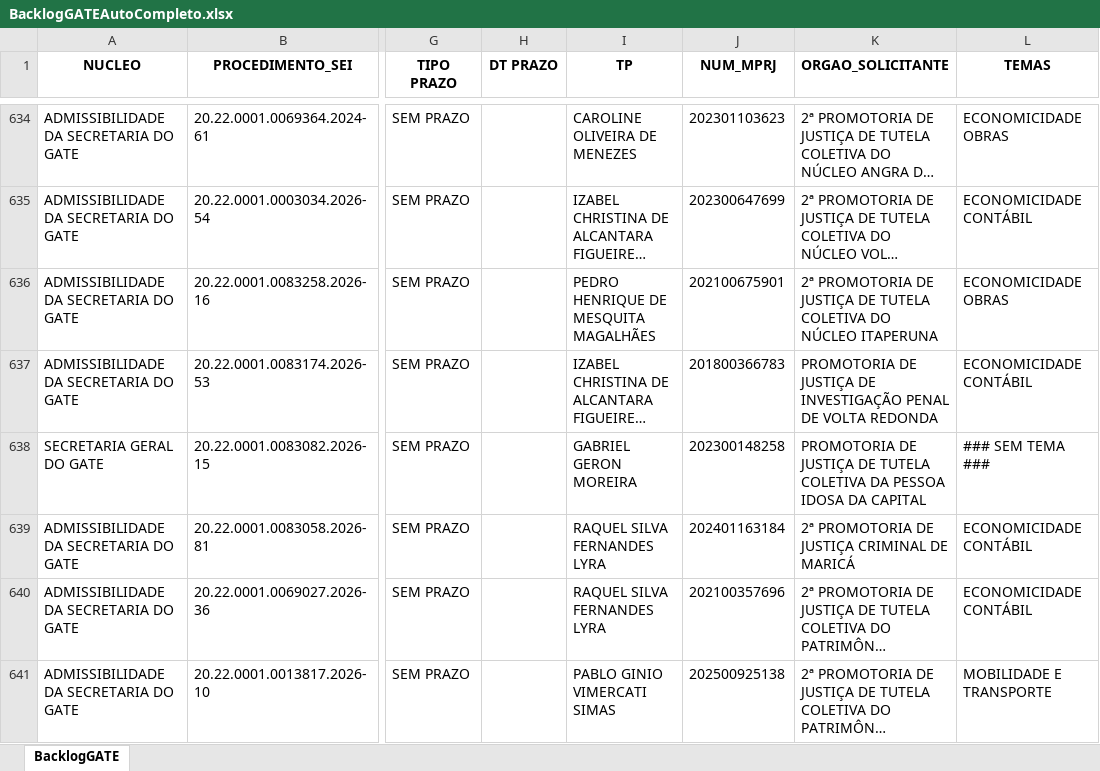
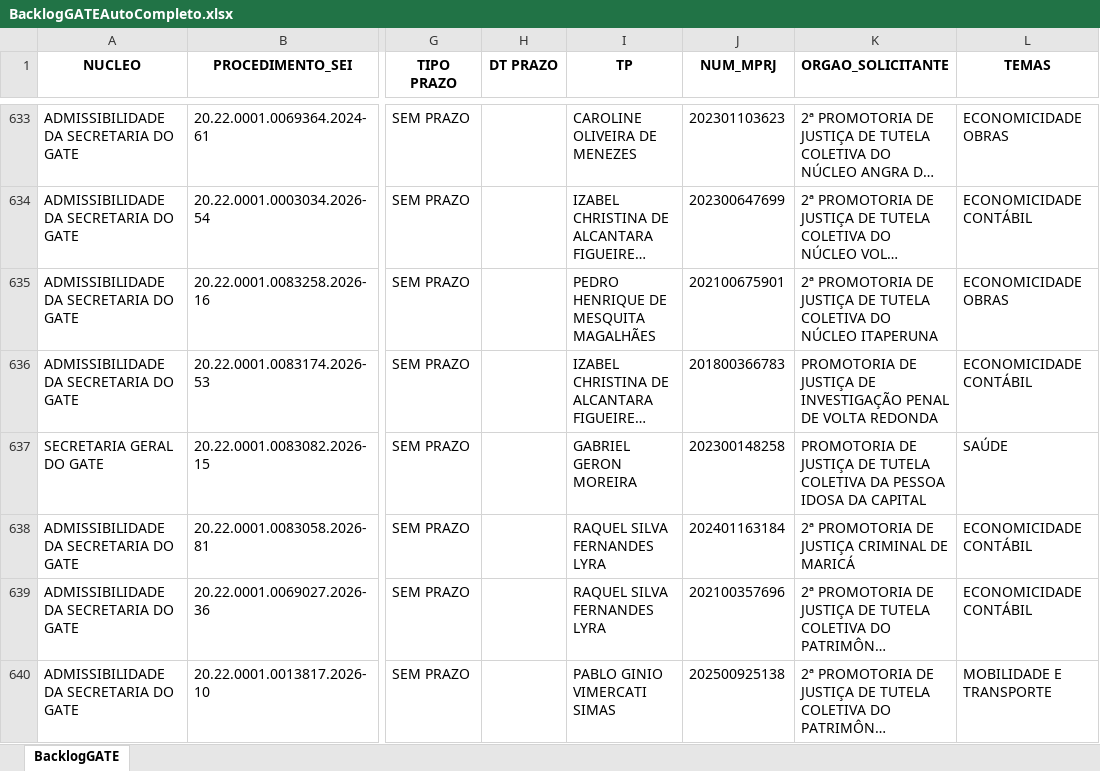
Before and after one commit to cdadosgate/backlog-GATE, an Excel workbook: BacklogGATEAutoCompleto.xlsx, sheet BacklogGATE, drawn as a sheet; only a part is shown, gaps mark what is left out; long unchanged cells end in …; values as stored, in another font and other column widths than the file's, no borders; addresses are those after the commit; the diff covers the shown part only; the diff names each change by its address in the sheet, - before the commit and + after, or states it on an @@ line.

Commit message:
Add backlog, prod, and saida_sem_it - 2026-11-16 14:30:03

```diff
--- a/BacklogGATEAutoCompleto.xlsx (sheet BacklogGATE)
+++ b/BacklogGATEAutoCompleto.xlsx (sheet BacklogGATE)
-L637 (TEMAS): ### SEM TEMA ###
+L637 (TEMAS): SAÚDE
```
Also changed, not shown: 2 added rows, 2 removed rows and 24 edited cells elsewhere in this sheet, SaidaSemITGATEAutoCompleto.xlsx, 1 other file.
